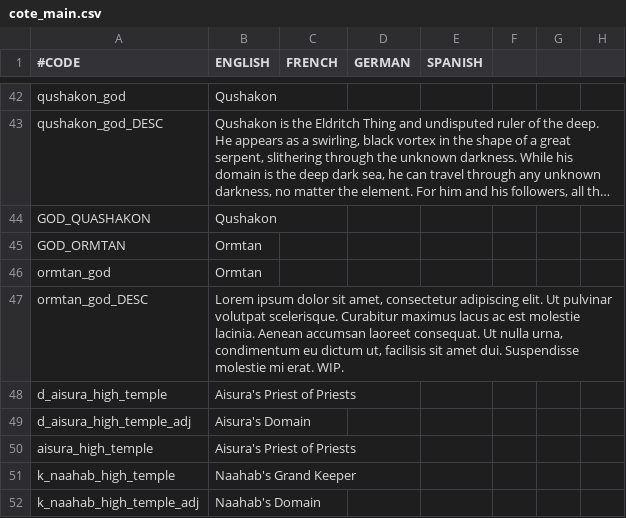
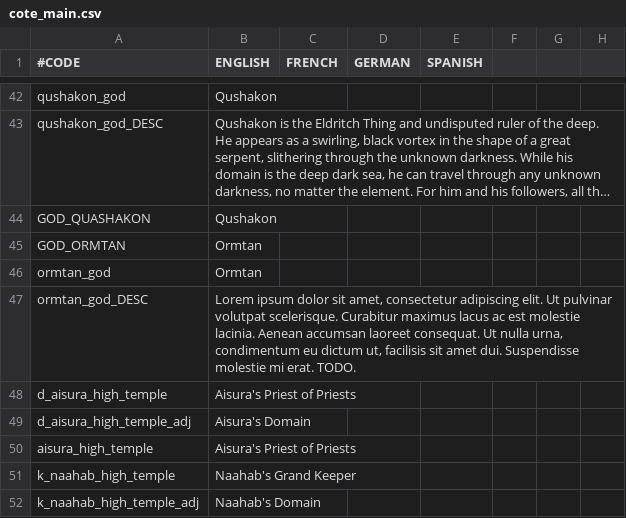
Before and after one commit to Araxiel/CK2-Cult-of-the-Eldritch-Ones, a CSV file: Cult of the Eldritch Ones/localisation/cote_main.csv, drawn as a sheet; only a part is shown, gaps mark what is left out; long unchanged cells end in …; the diff names each change by its address in the sheet, - before the commit and + after, or states it on an @@ line.

```diff
--- a/Cult of the Eldritch Ones/localisation/cote_main.csv
+++ b/Cult of the Eldritch Ones/localisation/cote_main.csv
-B47 (ENGLISH): …mi erat. WIP.
+B47 (ENGLISH): …mi erat. TODO.
```
Also changed, not shown: Cult of the Eldritch Ones/localisation/cote_events.csv, 3 other files.
